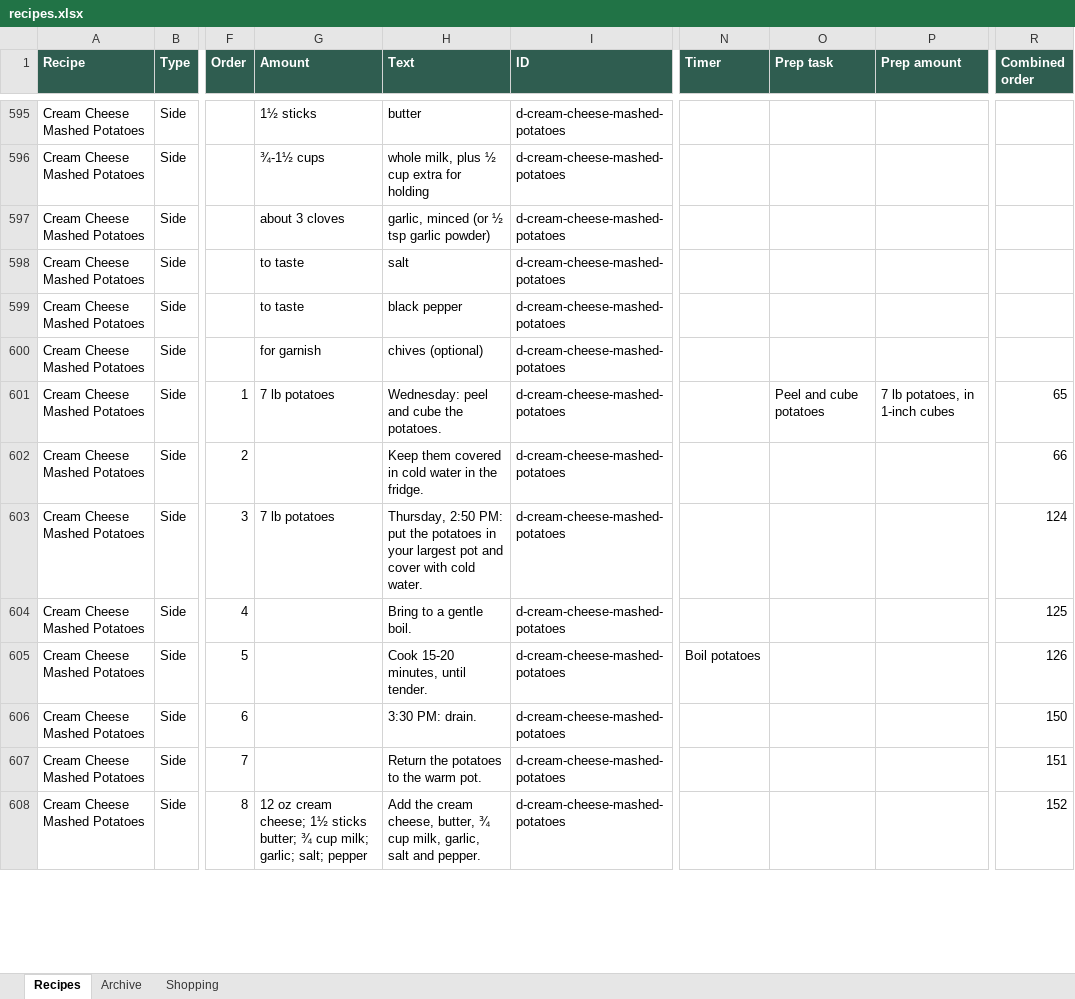
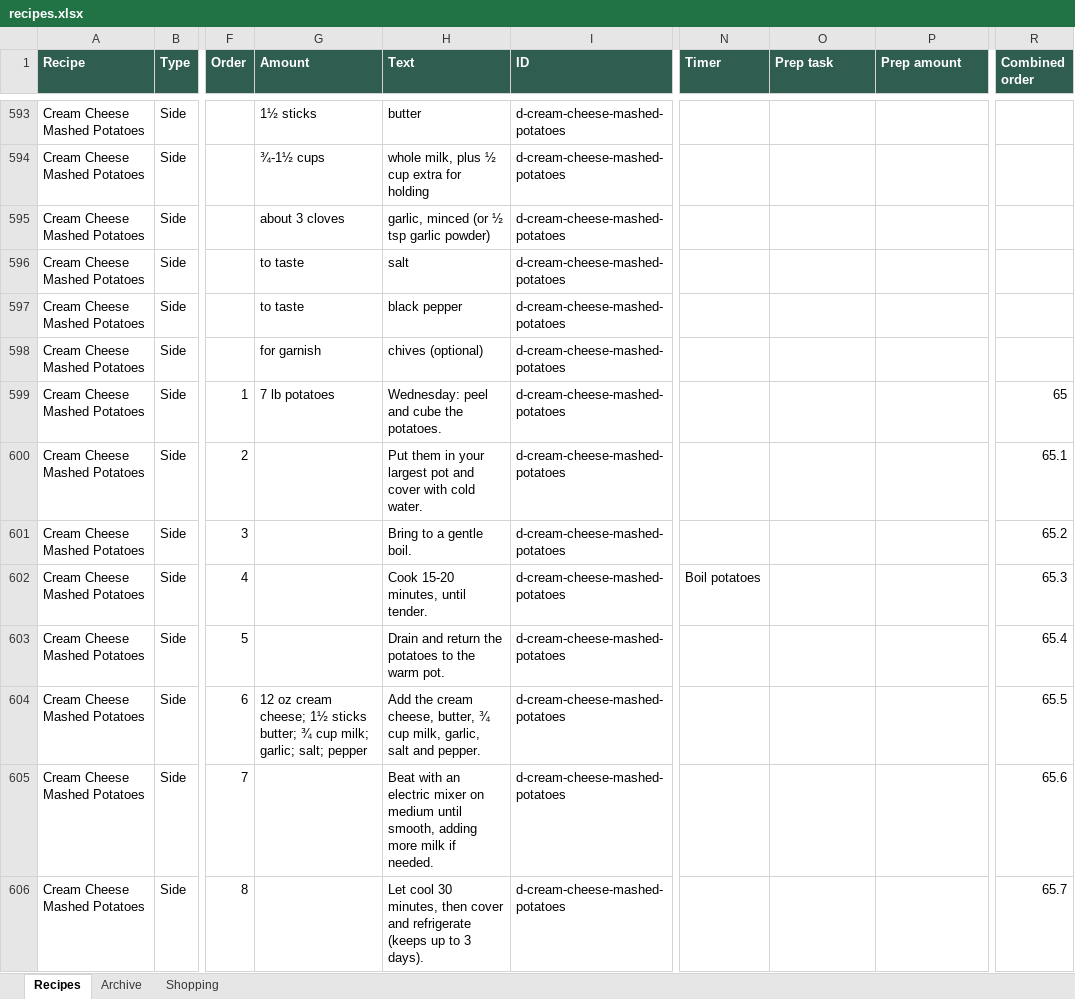
Before and after one commit to entquine/Recipes, an Excel workbook: recipes.xlsx, sheet Recipes, drawn as a sheet; only a part is shown, gaps mark what is left out; values as stored, in another font and other column widths than the file's, no borders; addresses are those after the commit; the diff covers the shown part only; the diff names each change by its address in the sheet, - before the commit and + after, or states it on an @@ line.

```diff
--- a/recipes.xlsx (sheet Recipes)
+++ b/recipes.xlsx (sheet Recipes)
-O599 (Prep task): Peel and cube potatoes
+O599 (Prep task): (empty)
-P599 (Prep amount): 7 lb potatoes, in 1-inch cubes
+P599 (Prep amount): (empty)
-H600 (Text): Keep them covered in cold water in the fridge.
+H600 (Text): Put them in your largest pot and cover with cold water.
-R600 (Combined order): 66
+R600 (Combined order): 65.1
-G601 (Amount): 7 lb potatoes
+G601 (Amount): (empty)
-H601 (Text): Thursday, 2:50 PM: put the potatoes in your largest pot and cover with cold water.
+H601 (Text): Bring to a gentle boil.
-R601 (Combined order): 124
+R601 (Combined order): 65.2
-H602 (Text): Bring to a gentle boil.
+H602 (Text): Cook 15-20 minutes, until tender.
-N602 (Timer): (empty)
+N602 (Timer): Boil potatoes
-R602 (Combined order): 125
+R602 (Combined order): 65.3
-H603 (Text): Cook 15-20 minutes, until tender.
+H603 (Text): Drain and return the potatoes to the warm pot.
-N603 (Timer): Boil potatoes
+N603 (Timer): (empty)
-R603 (Combined order): 126
+R603 (Combined order): 65.4
-G604 (Amount): (empty)
+G604 (Amount): 12 oz cream cheese; 1½ sticks butter; ¾ cup milk; garlic; salt; pepper
-H604 (Text): 3:30 PM: drain.
+H604 (Text): Add the cream cheese, butter, ¾ cup milk, garlic, salt and pepper.
-R604 (Combined order): 150
+R604 (Combined order): 65.5
-H605 (Text): Return the potatoes to the warm pot.
+H605 (Text): Beat with an electric mixer on medium until smooth, adding more milk if needed.
-R605 (Combined order): 151
+R605 (Combined order): 65.6
-G606 (Amount): 12 oz cream cheese; 1½ sticks butter; ¾ cup milk; garlic; salt; pepper
+G606 (Amount): (empty)
-H606 (Text): Add the cream cheese, butter, ¾ cup milk, garlic, salt and pepper.
+H606 (Text): Let cool 30 minutes, then cover and refrigerate (keeps up to 3 days).
-R606 (Combined order): 152
+R606 (Combined order): 65.7
```
Also changed, not shown: 1 added row, 33 removed rows and 17 edited cells elsewhere in this sheet, sheet Archive.
